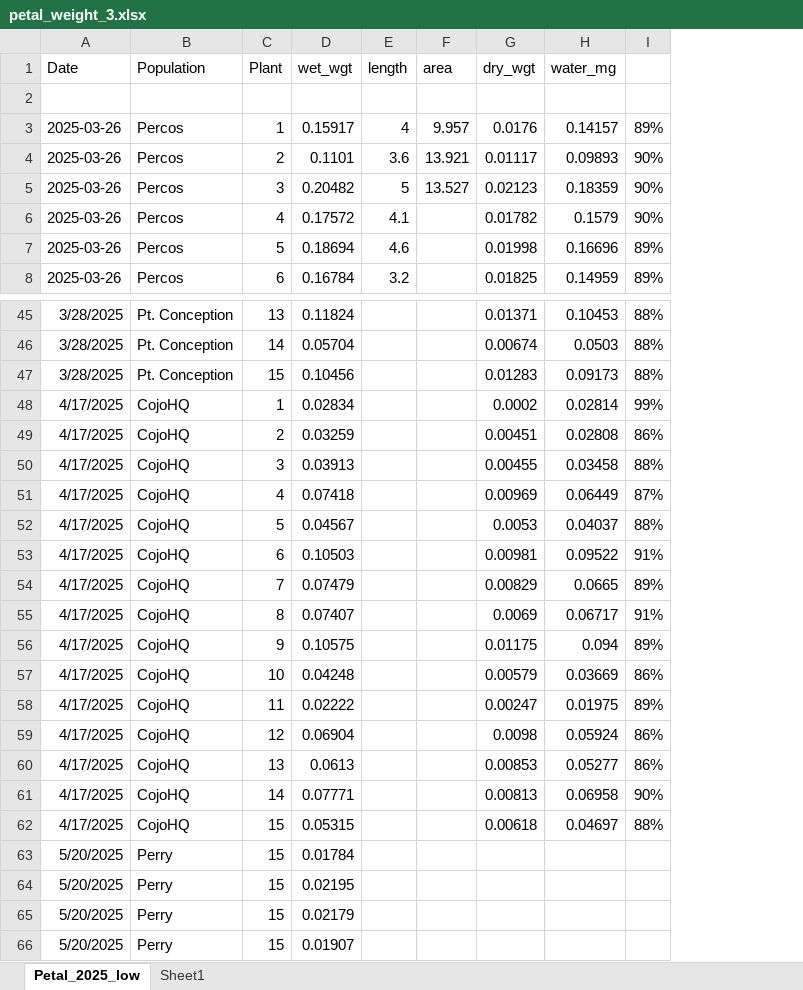
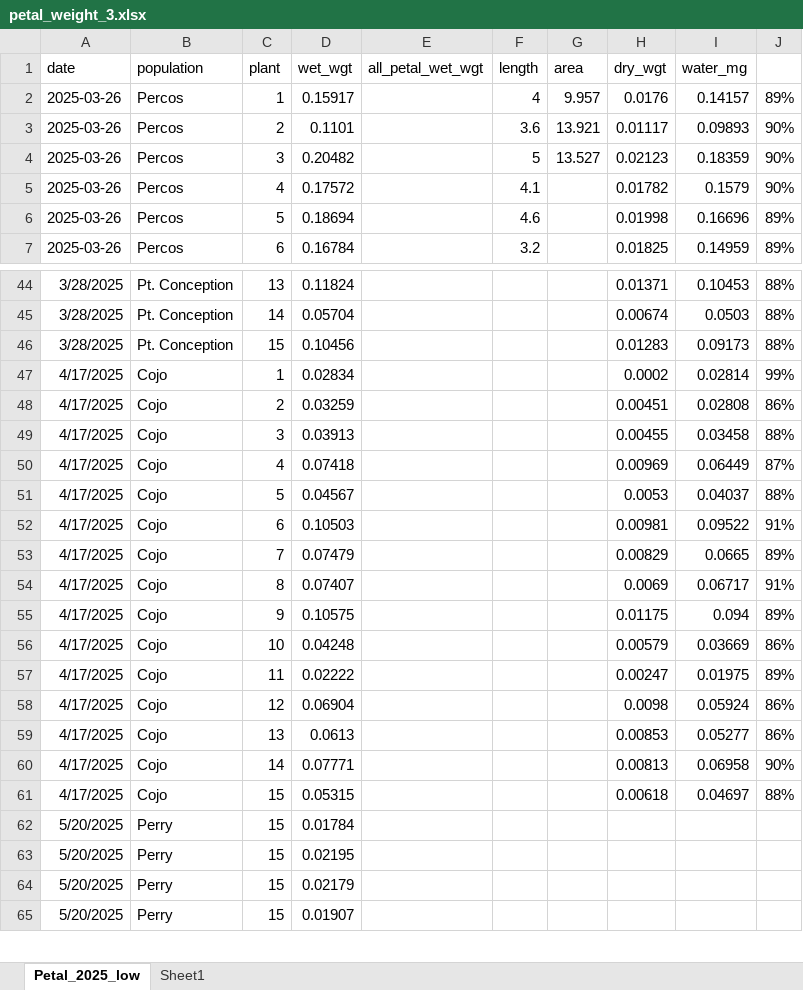
Before and after one commit to lebuhn/CApoppy, an Excel workbook: data/raw/plant/petal_weight_3.xlsx, sheet Petal_2025_low, drawn as a sheet; only a part is shown, gaps mark what is left out; values as stored, in another font and other column widths than the file's, no borders; removed rows and columns are numbered as before the commit, all else as after; the diff covers the shown part only; the diff names each change by its address in the sheet, - before the commit and + after, or states it on an @@ line.

Commit message:
Update petal_weight_3.xlsx
added 7/2/25 data from Percos and Pt. C

```diff
--- a/data/raw/plant/petal_weight_3.xlsx (sheet Petal_2025_low)
+++ b/data/raw/plant/petal_weight_3.xlsx (sheet Petal_2025_low)
+column E (all_petal_wet_wgt), empty
-A1: Date
+A1: date
-B1: Population
+B1: population
-C1: Plant
+C1: plant
-row 2: (empty)
-B47:B61 (population): CojoHQ
+B47:B61 (population): Cojo
```
Also changed, not shown: 30 added rows and 60 edited cells elsewhere in this sheet, sheet Sheet1, formulas that keep their value.
